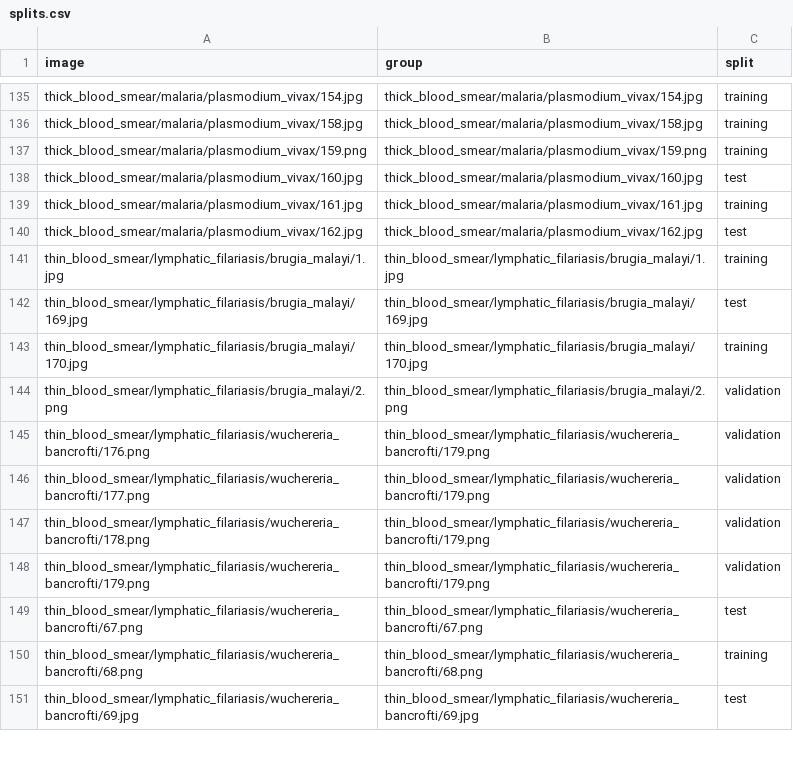
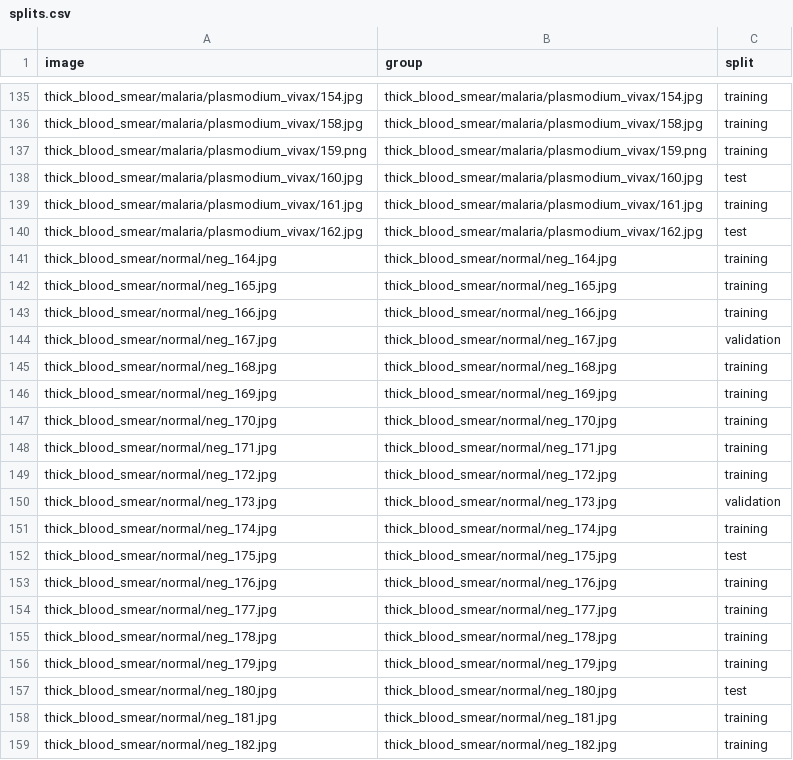
Before and after one commit to parascan789/parascan-backend, a CSV file: dataset/splits.csv, drawn as a sheet; only a part is shown, gaps mark what is left out; the shorter side is filled out with more unchanged rows; the diff covers the shown part only.

```diff
--- a/dataset/splits.csv
+++ b/dataset/splits.csv
@@ -140 +140,20 @@ thick_blood_smear/malaria/plasmodium_vivax/161.jpg,thick_blood_smear/malaria/pla
 thick_blood_smear/malaria/plasmodium_vivax/162.jpg,thick_blood_smear/malaria/plasmodium_vivax/162.jpg,test
+thick_blood_smear/normal/neg_164.jpg,thick_blood_smear/normal/neg_164.jpg,training
+thick_blood_smear/normal/neg_165.jpg,thick_blood_smear/normal/neg_165.jpg,training
+thick_blood_smear/normal/neg_166.jpg,thick_blood_smear/normal/neg_166.jpg,training
+thick_blood_smear/normal/neg_167.jpg,thick_blood_smear/normal/neg_167.jpg,validation
+thick_blood_smear/normal/neg_168.jpg,thick_blood_smear/normal/neg_168.jpg,training
+thick_blood_smear/normal/neg_169.jpg,thick_blood_smear/normal/neg_169.jpg,training
+thick_blood_smear/normal/neg_170.jpg,thick_blood_smear/normal/neg_170.jpg,training
+thick_blood_smear/normal/neg_171.jpg,thick_blood_smear/normal/neg_171.jpg,training
+thick_blood_smear/normal/neg_172.jpg,thick_blood_smear/normal/neg_172.jpg,training
+thick_blood_smear/normal/neg_173.jpg,thick_blood_smear/normal/neg_173.jpg,validation
+thick_blood_smear/normal/neg_174.jpg,thick_blood_smear/normal/neg_174.jpg,training
+thick_blood_smear/normal/neg_175.jpg,thick_blood_smear/normal/neg_175.jpg,test
+thick_blood_smear/normal/neg_176.jpg,thick_blood_smear/normal/neg_176.jpg,training
+thick_blood_smear/normal/neg_177.jpg,thick_blood_smear/normal/neg_177.jpg,training
+thick_blood_smear/normal/neg_178.jpg,thick_blood_smear/normal/neg_178.jpg,training
+thick_blood_smear/normal/neg_179.jpg,thick_blood_smear/normal/neg_179.jpg,training
+thick_blood_smear/normal/neg_180.jpg,thick_blood_smear/normal/neg_180.jpg,test
+thick_blood_smear/normal/neg_181.jpg,thick_blood_smear/normal/neg_181.jpg,training
+thick_blood_smear/normal/neg_182.jpg,thick_blood_smear/normal/neg_182.jpg,training
```
Also changed, not shown: 41 added rows elsewhere in this file, 1 other file.
